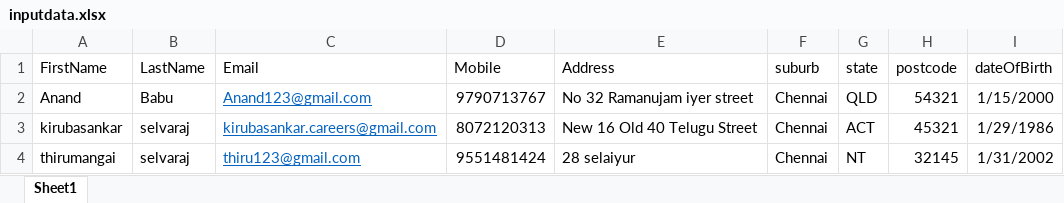
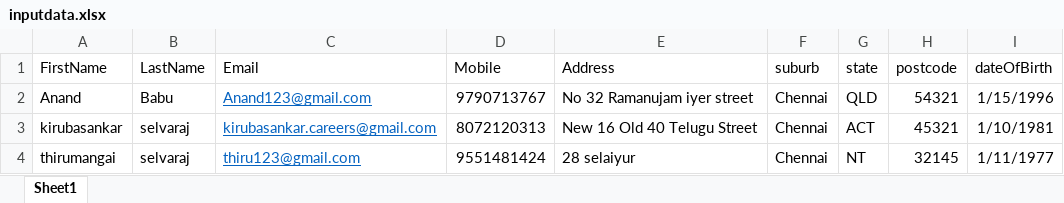
Before and after one commit to kirubasankar-careers/DemoTest, an Excel workbook: LennoxMavenProject/LennoxMaven/inputdata.xlsx, sheet Sheet1, drawn as a sheet; values as stored, in another font and other column widths than the file's, no borders; the diff names each change by its address in the sheet, - before the commit and + after, or states it on an @@ line.

Commit message:
New Changes made has been committed including data driven framework

```diff
--- a/LennoxMavenProject/LennoxMaven/inputdata.xlsx (sheet Sheet1)
+++ b/LennoxMavenProject/LennoxMaven/inputdata.xlsx (sheet Sheet1)
-I2 (dateOfBirth): 1/15/2000
+I2 (dateOfBirth): 1/15/1996
-I3 (dateOfBirth): 1/29/1986
+I3 (dateOfBirth): 1/10/1981
-I4 (dateOfBirth): 1/31/2002
+I4 (dateOfBirth): 1/11/1977
```
Also changed, not shown: 7 other files.
